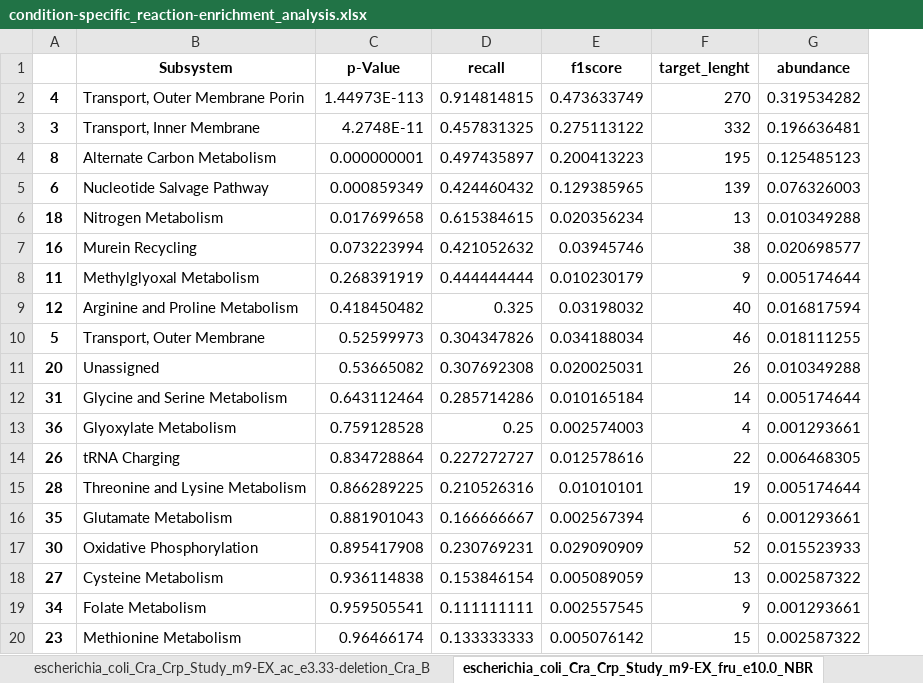
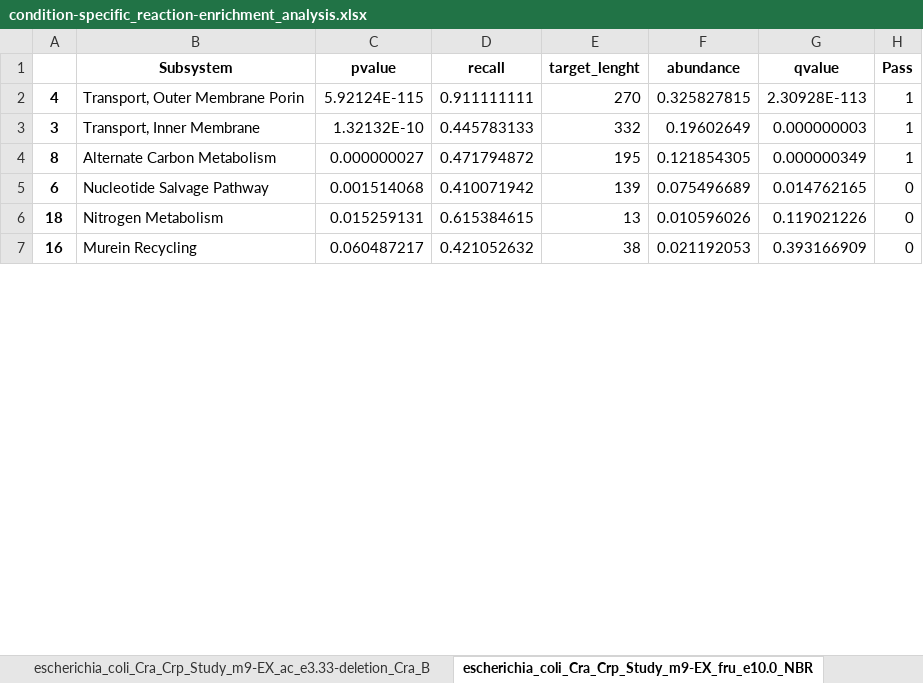
Before and after one commit to extrevaro/e-merlin, an Excel workbook: results/escherichia_coli/All_Studies/condition-specific_reaction-enrichment_analysis.xlsx, sheet escherichia_coli_Cra_Crp_Study_m9-EX_fru_e10.0_NBR, drawn as a sheet; only a part is shown; values as stored, in another font and other column widths than the file's, no borders; removed rows and columns are numbered as before the commit, all else as after; the diff covers the shown part only; the diff names each change by its address in the sheet, - before the commit and + after, or states it on an @@ line.

```diff
--- a/results/escherichia_coli/All_Studies/condition-specific_reaction-enrichment_analysis.xlsx (sheet escherichia_coli_Cra_Crp_Study_m9-EX_fru_e10.0_NBR)
+++ b/results/escherichia_coli/All_Studies/condition-specific_reaction-enrichment_analysis.xlsx (sheet escherichia_coli_Cra_Crp_Study_m9-EX_fru_e10.0_NBR)
-column E (f1score), rows 2-7: 0.473633749 | 0.275113122 | 0.200413223 | 0.129385965 | 0.020356234 | 0.03945746
+column G (qvalue), rows 2-7: 2.30928E-113 | 0.000000003 | 0.000000349 | 0.014762165 | 0.119021226 | 0.393166909
+column H (Pass), rows 2-7: 1 | 1 | 1 | 0 | 0 | 0
-C1: p-Value
+C1: pvalue
-C2 (pvalue): 1.44973E-113
+C2 (pvalue): 5.92124E-115
-D2 (recall): 0.914814815
+D2 (recall): 0.911111111
-F2 (abundance): 0.319534282
+F2 (abundance): 0.325827815
-C3 (pvalue): 4.2748E-11
+C3 (pvalue): 1.32132E-10
-D3 (recall): 0.457831325
+D3 (recall): 0.445783133
-F3 (abundance): 0.196636481
+F3 (abundance): 0.19602649
-C4 (pvalue): 0.000000001
+C4 (pvalue): 0.000000027
-D4 (recall): 0.497435897
+D4 (recall): 0.471794872
-F4 (abundance): 0.125485123
+F4 (abundance): 0.121854305
-C5 (pvalue): 0.000859349
+C5 (pvalue): 0.001514068
-D5 (recall): 0.424460432
+D5 (recall): 0.410071942
-F5 (abundance): 0.076326003
+F5 (abundance): 0.075496689
-C6 (pvalue): 0.017699658
+C6 (pvalue): 0.015259131
-F6 (abundance): 0.010349288
+F6 (abundance): 0.010596026
-C7 (pvalue): 0.073223994
+C7 (pvalue): 0.060487217
-F7 (abundance): 0.020698577
+F7 (abundance): 0.021192053
-row 8: 11 | Methylglyoxal Metabolism | 0.268391919 | 0.444444444 | 0.010230179 | 9 | 0.005174644
-row 9: 12 | Arginine and Proline Metabolism | 0.418450482 | 0.325 | 0.03198032 | 40 | 0.016817594
-row 10: 5 | Transport, Outer Membrane | 0.52599973 | 0.304347826 | 0.034188034 | 46 | 0.018111255
-row 11: 20 | Unassigned | 0.53665082 | 0.307692308 | 0.020025031 | 26 | 0.010349288
-row 12: 31 | Glycine and Serine Metabolism | 0.643112464 | 0.285714286 | 0.010165184 | 14 | 0.005174644
-row 13: 36 | Glyoxylate Metabolism | 0.759128528 | 0.25 | 0.002574003 | 4 | 0.001293661
-row 14: 26 | tRNA Charging | 0.834728864 | 0.227272727 | 0.012578616 | 22 | 0.006468305
-row 15: 28 | Threonine and Lysine Metabolism | 0.866289225 | 0.210526316 | 0.01010101 | 19 | 0.005174644
-row 16: 35 | Glutamate Metabolism | 0.881901043 | 0.166666667 | 0.002567394 | 6 | 0.001293661
-row 17: 30 | Oxidative Phosphorylation | 0.895417908 | 0.230769231 | 0.029090909 | 52 | 0.015523933
-row 18: 27 | Cysteine Metabolism | 0.936114838 | 0.153846154 | 0.005089059 | 13 | 0.002587322
-row 19: 34 | Folate Metabolism | 0.959505541 | 0.111111111 | 0.002557545 | 9 | 0.001293661
-row 20: 23 | Methionine Metabolism | 0.96466174 | 0.133333333 | 0.005076142 | 15 | 0.002587322
```
Also changed, not shown: 19 added rows, 6 removed rows, 2 moved rows and 10 edited cells elsewhere in this sheet, sheet escherichia_coli_ICA_Study_m9-EX_pyr_e5.0-EX_ura_e6.67_BAR, sheet escherichia_coli_ICA_Study_m9-EX_glc__D_e10.0-EX_o2_e0.0_NBR, sheet escherichia_coli_Crp_ARs_Study_m9-EX_fru_e10.0_NBR, sheet escherichia_coli_ICA_Study_m9-EX_glc__D_e10.0-EX_ade_e8.33_N, sheet escherichia_coli_ICA_Study_m9-EX_gal_e10.0-EX_thm_e20.0_NBR, sheet escherichia_coli_Crp_ARs_Study_m9-EX_glyc_e5.0_NBR, 30 more sheets, results/pseudomonas_putida/All_Studies/condition-specific_reaction-enrichment_analysis.xlsx, results/pseudomonas_putida/Zinc_Study/BAR_condition-specific_enrichment_analysis.xlsx, 47 other files.
